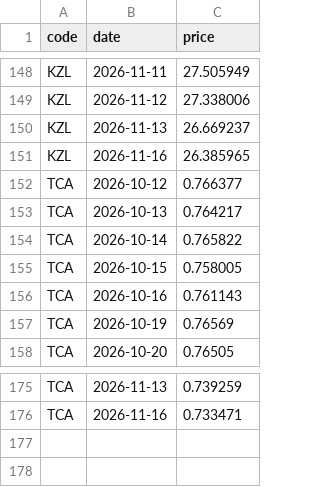
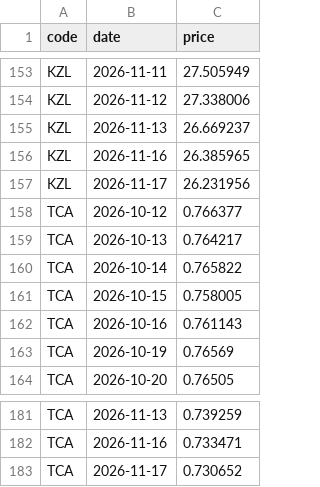
Before and after one commit to omeroztanbcn-spec/tefas-prices, a CSV file: tefas_history.csv, drawn as a sheet; only a part is shown, gaps mark what is left out; the diff covers the shown part only; the diff names each change by its address in the sheet, - before the commit and + after, or states it on an @@ line.

```diff
--- a/tefas_history.csv
+++ b/tefas_history.csv
+row 157: KZL | 2026-11-17 | 26.231956
+row 183: TCA | 2026-11-17 | 0.730652
```
Also changed, not shown: 5 added rows elsewhere in this file, tefas_latest.csv.
